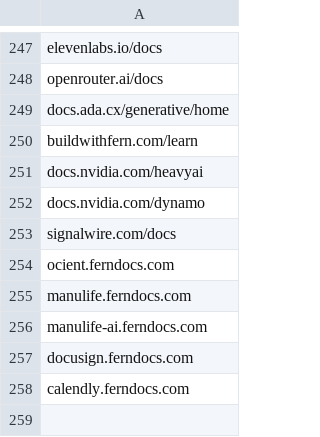
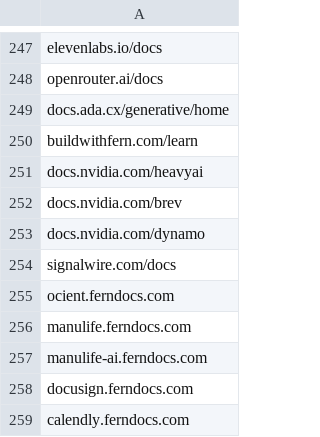
Before and after one commit to alecharmon/fern-platform, a CSV file: scripts/monitor/sites.csv, drawn as a sheet; only a part is shown, gaps mark what is left out; the diff names each change by its address in the sheet, - before the commit and + after, or states it on an @@ line.

```diff
--- a/scripts/monitor/sites.csv
+++ b/scripts/monitor/sites.csv
+row 252: docs.nvidia.com/brev
```
